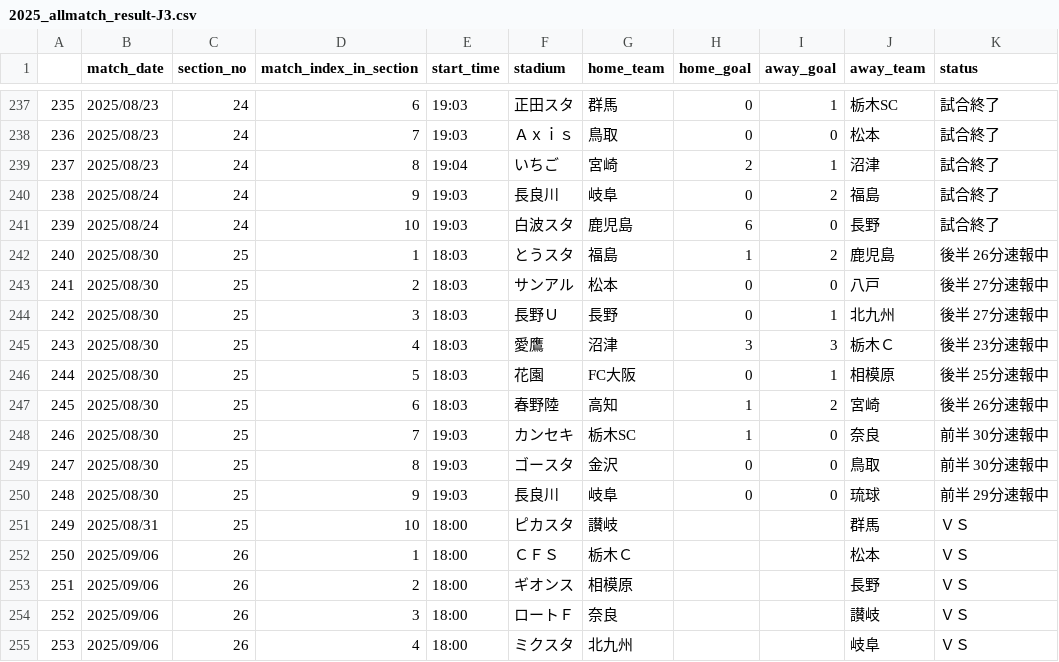
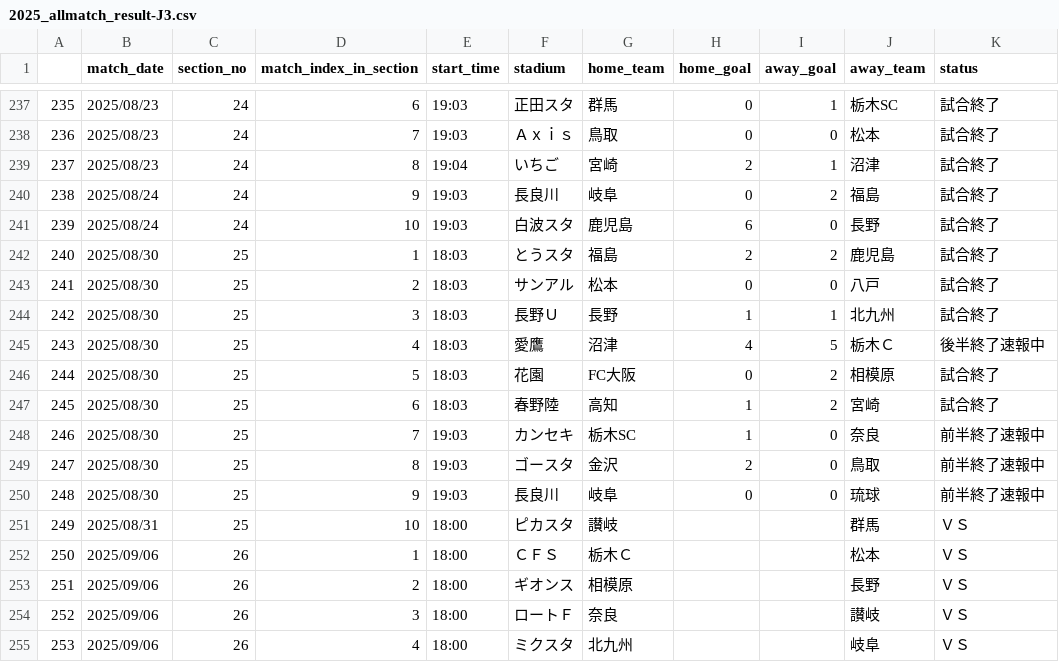
Before and after one commit to mokekuma-git/JLeague_Matches-Bar_Graph, a CSV file: docs/csv/2025_allmatch_result-J3.csv, drawn as a sheet; only a part is shown, gaps mark what is left out.

```diff
--- a/docs/csv/2025_allmatch_result-J3.csv
+++ b/docs/csv/2025_allmatch_result-J3.csv
@@ -241,11 +241,11 @@
 239,2025/08/24,24,10,19:03,白波スタ,鹿児島,6,0,長野,試合終了
-240,2025/08/30,25,1,18:03,とうスタ,福島,1,2,鹿児島,後半 26分速報中
-241,2025/08/30,25,2,18:03,サンアル,松本,0,0,八戸,後半 27分速報中
-242,2025/08/30,25,3,18:03,長野Ｕ,長野,0,1,北九州,後半 27分速報中
-243,2025/08/30,25,4,18:03,愛鷹,沼津,3,3,栃木Ｃ,後半 23分速報中
-244,2025/08/30,25,5,18:03,花園,FC大阪,0,1,相模原,後半 25分速報中
-245,2025/08/30,25,6,18:03,春野陸,高知,1,2,宮崎,後半 26分速報中
-246,2025/08/30,25,7,19:03,カンセキ,栃木SC,1,0,奈良,前半 30分速報中
-247,2025/08/30,25,8,19:03,ゴースタ,金沢,0,0,鳥取,前半 30分速報中
-248,2025/08/30,25,9,19:03,長良川,岐阜,0,0,琉球,前半 29分速報中
+240,2025/08/30,25,1,18:03,とうスタ,福島,2,2,鹿児島,試合終了
+241,2025/08/30,25,2,18:03,サンアル,松本,0,0,八戸,試合終了
+242,2025/08/30,25,3,18:03,長野Ｕ,長野,1,1,北九州,試合終了
+243,2025/08/30,25,4,18:03,愛鷹,沼津,4,5,栃木Ｃ,後半終了速報中
+244,2025/08/30,25,5,18:03,花園,FC大阪,0,2,相模原,試合終了
+245,2025/08/30,25,6,18:03,春野陸,高知,1,2,宮崎,試合終了
+246,2025/08/30,25,7,19:03,カンセキ,栃木SC,1,0,奈良,前半終了速報中
+247,2025/08/30,25,8,19:03,ゴースタ,金沢,2,0,鳥取,前半終了速報中
+248,2025/08/30,25,9,19:03,長良川,岐阜,0,0,琉球,前半終了速報中
 249,2025/08/31,25,10,18:00,ピカスタ,讃岐,,,群馬,ＶＳ
```
Also changed, not shown: docs/csv/2025_allmatch_result-J1.csv, docs/csv/2025_allmatch_result-J2.csv, 1 other file.
